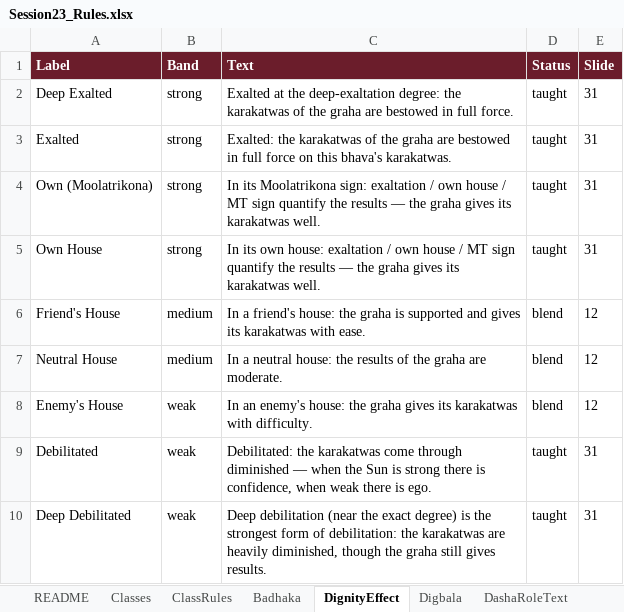
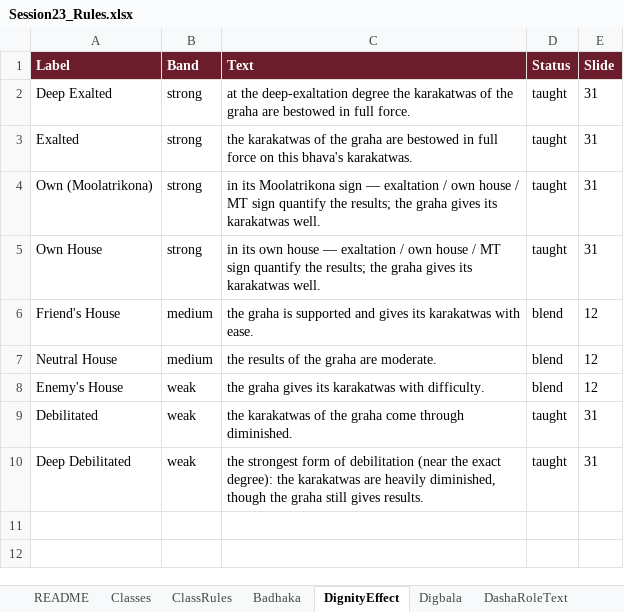
Before and after one commit to girishbp-wq/Vedic_horoscope, an Excel workbook: Session23_Rules.xlsx, sheet DignityEffect, drawn as a sheet; values as stored, in another font and other column widths than the file's, no borders; the diff names each change by its address in the sheet, - before the commit and + after, or states it on an @@ line.

```diff
--- a/Session23_Rules.xlsx (sheet DignityEffect)
+++ b/Session23_Rules.xlsx (sheet DignityEffect)
-C2 (Text): Exalted at the deep-exaltation degree: the karakatwas…
+C2 (Text): at the deep-exaltation degree the karakatwas…
-C3 (Text): Exalted: the karakatwas…
+C3 (Text): the karakatwas…
-C4 (Text): In its Moolatrikona sign: exaltation / own house / MT sign quantify the results — the graha…
+C4 (Text): in its Moolatrikona sign — exaltation / own house / MT sign quantify the results; the graha…
-C5 (Text): In its own house: exaltation / own house / MT sign quantify the results — the graha…
+C5 (Text): in its own house — exaltation / own house / MT sign quantify the results; the graha…
-C6 (Text): In a friend's house: the graha…
+C6 (Text): the graha…
-C7 (Text): In a neutral house: the results…
+C7 (Text): the results…
-C8 (Text): In an enemy's house: the graha…
+C8 (Text): the graha…
-C9 (Text): Debilitated: the karakatwas come through diminished — when the Sun is strong there is confidence, when weak there is ego.
+C9 (Text): the karakatwas of the graha come through diminished.
-C10 (Text): Deep debilitation (near the exact degree) is the strongest form of debilitation: the karakatwas…
+C10 (Text): the strongest form of debilitation (near the exact degree): the karakatwas…
```
Also changed, not shown: 4 other files.
